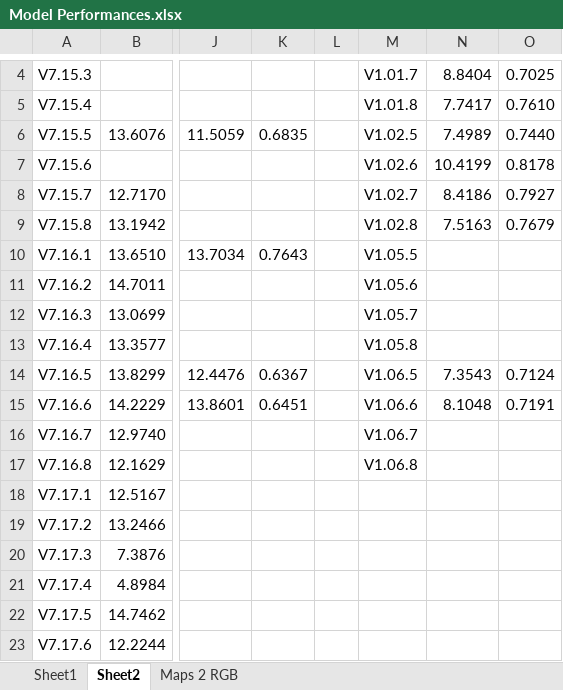
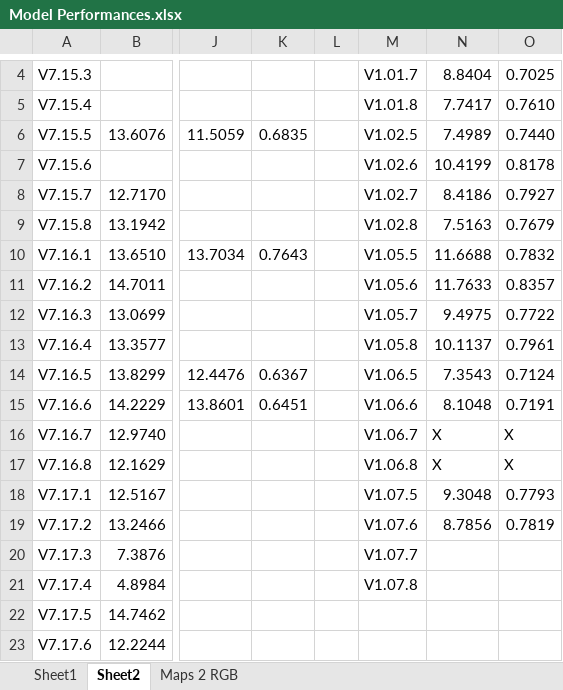
Before and after one commit to NeilDG/SynthShadowRemoval, an Excel workbook: Model Performances.xlsx, sheet Sheet2, drawn as a sheet; only a part is shown, gaps mark what is left out; values as stored, in another font and other column widths than the file's, no borders; conditional formats not drawn; the diff names each change by its address in the sheet, - before the commit and + after, or states it on an @@ line.

```diff
--- a/Model Performances.xlsx (sheet Sheet2)
+++ b/Model Performances.xlsx (sheet Sheet2)
-N10: (empty)
+N10: 11.6688
-O10: (empty)
+O10: 0.7832
-N11: (empty)
+N11: 11.7633
-O11: (empty)
+O11: 0.8357
-N12: (empty)
+N12: 9.4975
-O12: (empty)
+O12: 0.7722
-N13: (empty)
+N13: 10.1137
-O13: (empty)
+O13: 0.7961
-N16:N17: (empty)
+N16:N17: X
-O16:O17: (empty)
+O16:O17: X
-M18: (empty)
+M18: V1.07.5
-N18: (empty)
+N18: 9.3048
-O18: (empty)
+O18: 0.7793
-M19: (empty)
+M19: V1.07.6
-N19: (empty)
+N19: 8.7856
-O19: (empty)
+O19: 0.7819
-M20: (empty)
+M20: V1.07.7
-M21: (empty)
+M21: V1.07.8
```
Also changed, not shown: 21 other files.
